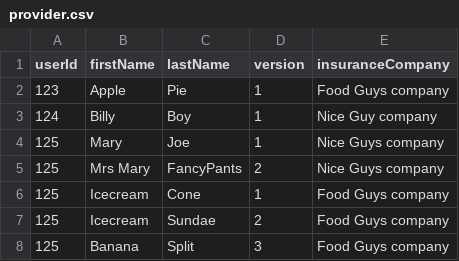
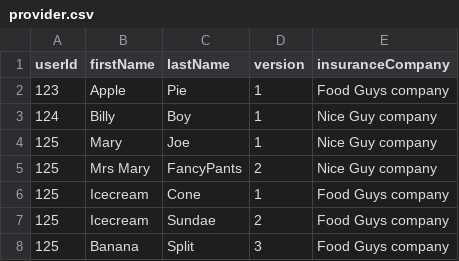
Before and after one commit to Kiwipup/Coding-Exercises-10-19-21, a CSV file: src/main/resources/provider.csv, drawn as a sheet.

Commit message:
corrects some typos in provider csv, close file writers with try

```diff
--- a/src/main/resources/provider.csv
+++ b/src/main/resources/provider.csv
@@ -3,4 +3,4 @@ userId,firstName,lastName,version,insuranceCompany
 124,Billy,Boy,1,Nice Guy company
-125,Mary,Joe,1,Nice Guys company
-125,Mrs Mary,FancyPants,2,Nice Guys company
+125,Mary,Joe,1,Nice Guy company
+125,Mrs Mary,FancyPants,2,Nice Guy company
 125,Icecream,Cone,1,Food Guys company
```
Also changed, not shown: 1 other file.
